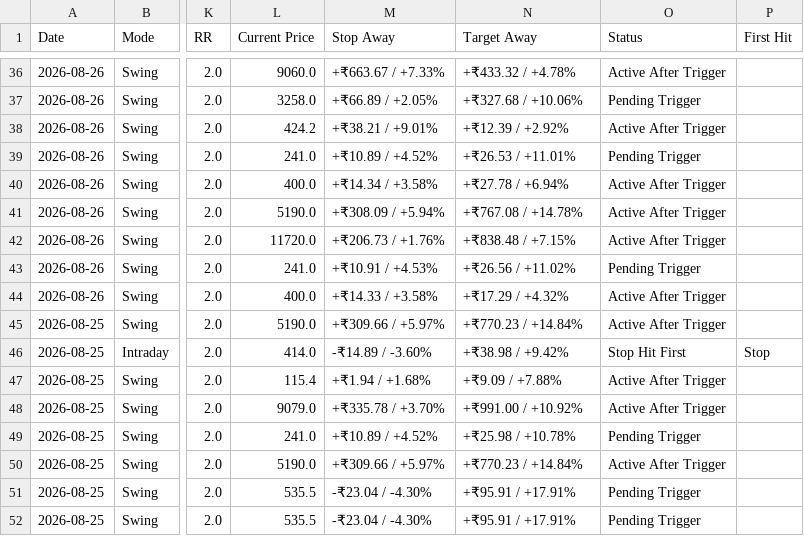
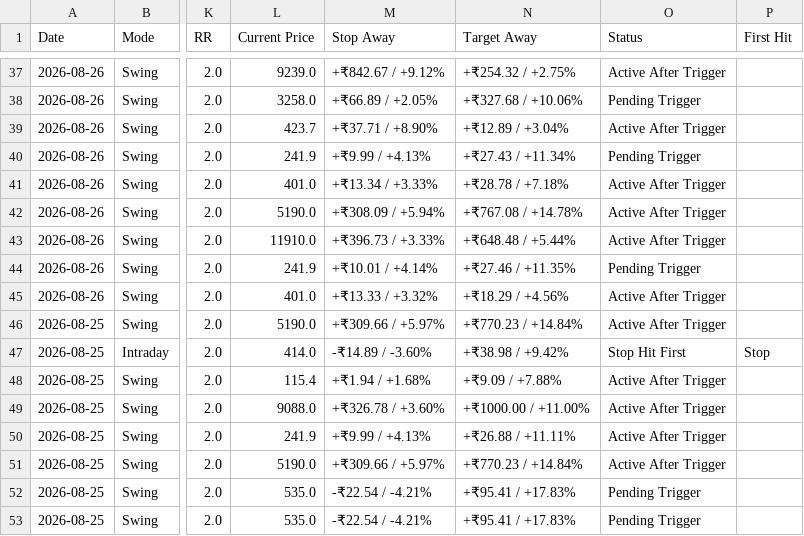
Before and after one commit to pankajmanchnda/swing-trading-scanner, a CSV file: performance_log.csv, drawn as a sheet; only a part is shown, gaps mark what is left out; addresses are those after the commit; the diff covers the shown part only; the diff names each change by its address in the sheet, - before the commit and + after, or states it on an @@ line.

```diff
--- a/performance_log.csv
+++ b/performance_log.csv
-L37 (Current Price): 9060.0
+L37 (Current Price): 9239.0
-M37 (Stop Away): +₹663.67 / +7.33%
+M37 (Stop Away): +₹842.67 / +9.12%
-N37 (Target Away): +₹433.32 / +4.78%
+N37 (Target Away): +₹254.32 / +2.75%
-L39 (Current Price): 424.2
+L39 (Current Price): 423.7
-M39 (Stop Away): +₹38.21 / +9.01%
+M39 (Stop Away): +₹37.71 / +8.90%
-N39 (Target Away): +₹12.39 / +2.92%
+N39 (Target Away): +₹12.89 / +3.04%
-L40 (Current Price): 241.0
+L40 (Current Price): 241.9
-M40 (Stop Away): +₹10.89 / +4.52%
+M40 (Stop Away): +₹9.99 / +4.13%
-N40 (Target Away): +₹26.53 / +11.01%
+N40 (Target Away): +₹27.43 / +11.34%
-L41 (Current Price): 400.0
+L41 (Current Price): 401.0
-M41 (Stop Away): +₹14.34 / +3.58%
+M41 (Stop Away): +₹13.34 / +3.33%
-N41 (Target Away): +₹27.78 / +6.94%
+N41 (Target Away): +₹28.78 / +7.18%
-L43 (Current Price): 11720.0
+L43 (Current Price): 11910.0
-M43 (Stop Away): +₹206.73 / +1.76%
+M43 (Stop Away): +₹396.73 / +3.33%
-N43 (Target Away): +₹838.48 / +7.15%
+N43 (Target Away): +₹648.48 / +5.44%
-L44 (Current Price): 241.0
+L44 (Current Price): 241.9
-M44 (Stop Away): +₹10.91 / +4.53%
+M44 (Stop Away): +₹10.01 / +4.14%
-N44 (Target Away): +₹26.56 / +11.02%
+N44 (Target Away): +₹27.46 / +11.35%
-L45 (Current Price): 400.0
+L45 (Current Price): 401.0
-M45 (Stop Away): +₹14.33 / +3.58%
+M45 (Stop Away): +₹13.33 / +3.32%
-N45 (Target Away): +₹17.29 / +4.32%
+N45 (Target Away): +₹18.29 / +4.56%
-L49 (Current Price): 9079.0
+L49 (Current Price): 9088.0
-M49 (Stop Away): +₹335.78 / +3.70%
+M49 (Stop Away): +₹326.78 / +3.60%
-N49 (Target Away): +₹991.00 / +10.92%
+N49 (Target Away): +₹1000.00 / +11.00%
-L50 (Current Price): 241.0
+L50 (Current Price): 241.9
-M50 (Stop Away): +₹10.89 / +4.52%
+M50 (Stop Away): +₹9.99 / +4.13%
-N50 (Target Away): +₹25.98 / +10.78%
+N50 (Target Away): +₹26.88 / +11.11%
-O50 (Status): Pending Trigger
+O50 (Status): Active After Trigger
-L52:L53 (Current Price): 535.5
+L52:L53 (Current Price): 535.0
-M52:M53 (Stop Away): -₹23.04 / -4.30%
+M52:M53 (Stop Away): -₹22.54 / -4.21%
-N52:N53 (Target Away): +₹95.91 / +17.91%
+N52:N53 (Target Away): +₹95.41 / +17.83%
```
Also changed, not shown: 1 added row and 141 edited cells elsewhere in this file, 1 other file.
